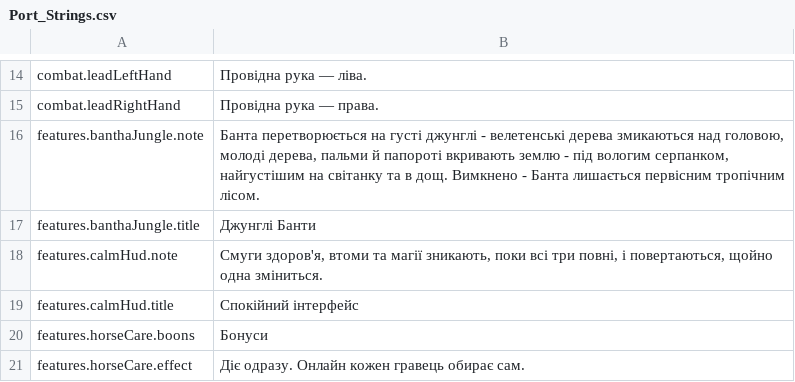
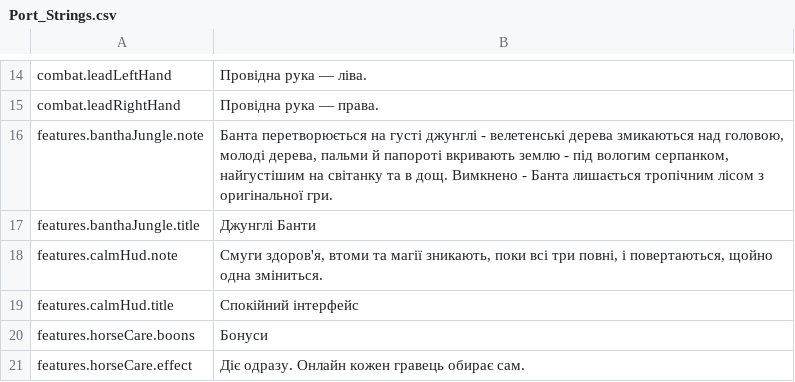
Before and after one commit to Betawolf1213/daggerfall-js-source-voice, a CSV file: locales/uk/Port_Strings.csv, drawn as a sheet; only a part is shown, gaps mark what is left out.

```diff
--- a/locales/uk/Port_Strings.csv
+++ b/locales/uk/Port_Strings.csv
@@ -15,3 +15,3 @@ combat.leadLeftHand,"Провідна рука — ліва."
 combat.leadRightHand,"Провідна рука — права."
-features.banthaJungle.note,"Банта перетворюється на густі джунглі - велетенські дерева змикаються над головою, молоді дерева, пальми й папороті вкривають землю - під вологим серпанком, найгустішим на світанку та в дощ. Вимкнено - Банта лишається первісним тропічним лісом."
+features.banthaJungle.note,"Банта перетворюється на густі джунглі - велетенські дерева змикаються над головою, молоді дерева, пальми й папороті вкривають землю - під вологим серпанком, найгустішим на світанку та в дощ. Вимкнено - Банта лишається тропічним лісом з оригінальної гри."
 features.banthaJungle.title,"Джунглі Банти"
```
Also changed, not shown: locales/ja/Port_Strings.csv, locales/ko/Port_Strings.csv, 31 other files.
